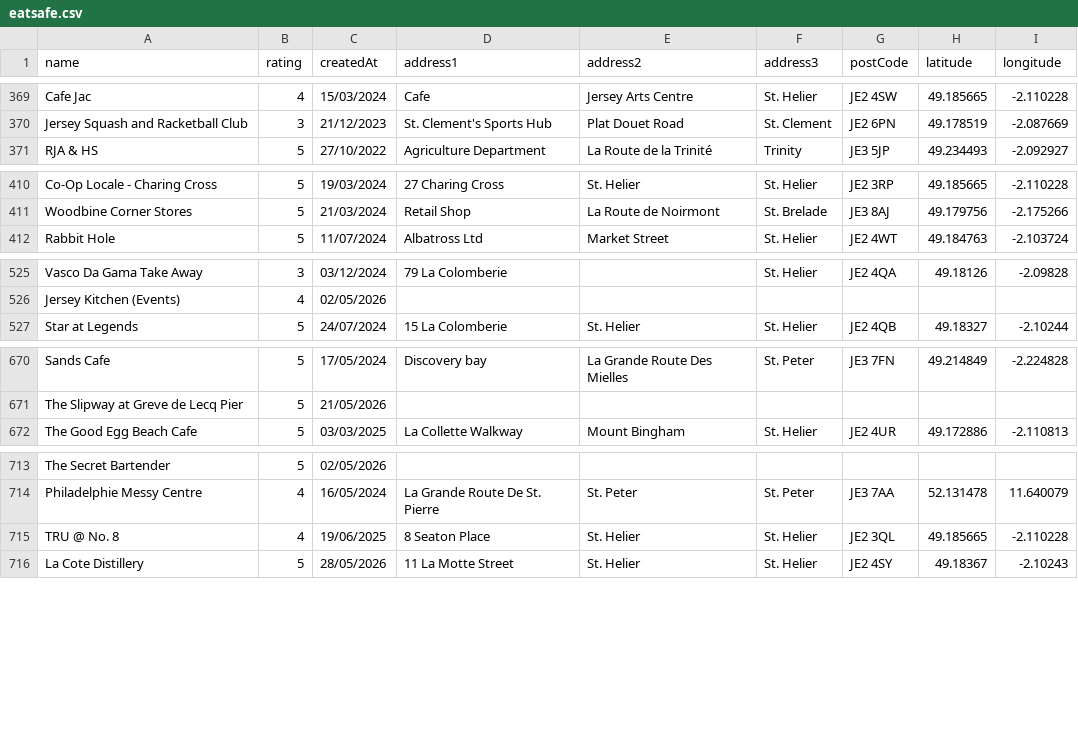
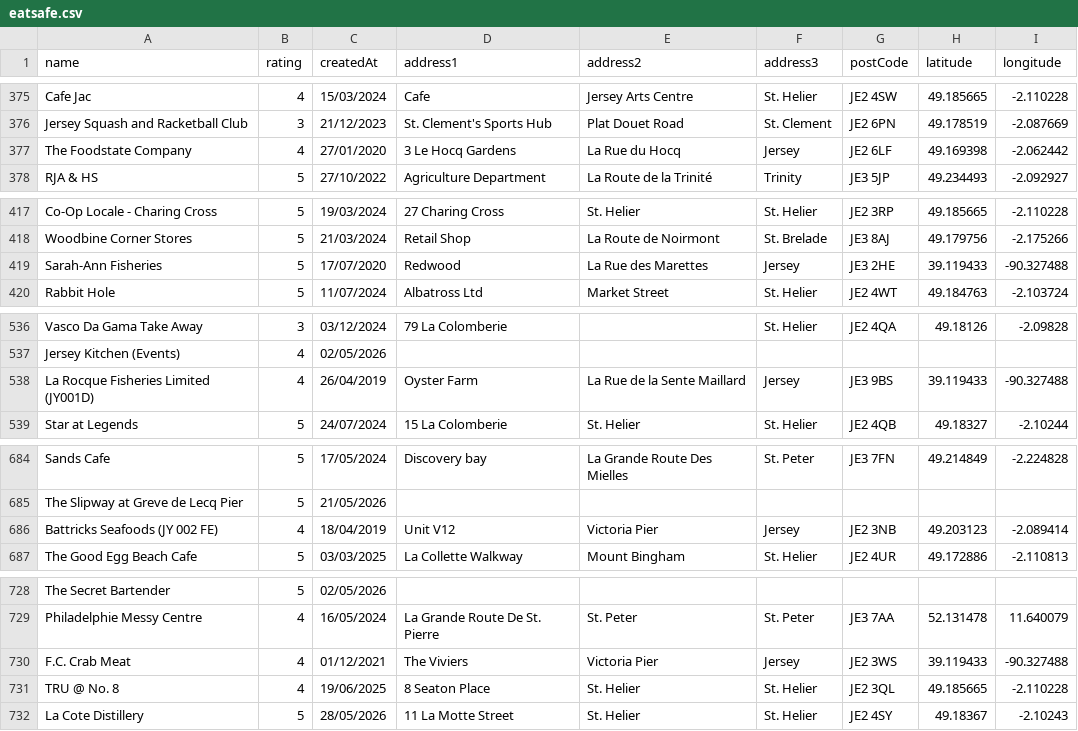
Before and after one commit to glitchjsy/opendata-downloads, a CSV file: data/eatsafe/eatsafe.csv, drawn as a sheet; only a part is shown, gaps mark what is left out; the diff covers the shown part only; the diff names each change by its address in the sheet, - before the commit and + after, or states it on an @@ line.

```diff
--- a/data/eatsafe/eatsafe.csv
+++ b/data/eatsafe/eatsafe.csv
+row 377: The Foodstate Company | 4 | 27/01/2020 | 3 Le Hocq Gardens | La Rue du Hocq | Jersey | JE2 6LF | 49.169398 | -2.062442
+row 419: Sarah-Ann Fisheries | 5 | 17/07/2020 | Redwood | La Rue des Marettes | Jersey | JE3 2HE | 39.119433 | -90.327488
+row 538: La Rocque Fisheries Limited (JY001D) | 4 | 26/04/2019 | Oyster Farm | La Rue de la Sente Maillard | Jersey | JE3 9BS | 39.119433 | -90.327488
+row 686: Battricks Seafoods (JY 002 FE) | 4 | 18/04/2019 | Unit V12 | Victoria Pier | Jersey | JE2 3NB | 49.203123 | -2.089414
+row 730: F.C. Crab Meat | 4 | 01/12/2021 | The Viviers | Victoria Pier | Jersey | JE2 3WS | 39.119433 | -90.327488
```
Also changed, not shown: 15 added rows and 2 edited cells elsewhere in this file, 6 other files.
